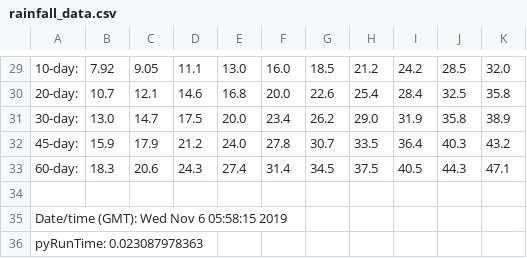
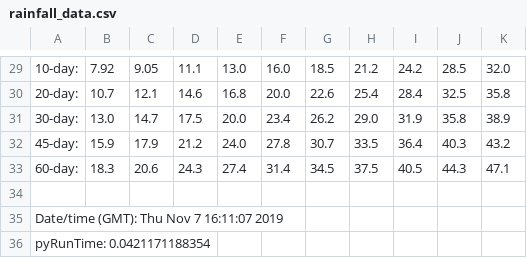
Before and after one commit to jhcollins/MVN, a CSV file: HHC/rainfall_data.csv, drawn as a sheet; only a part is shown, gaps mark what is left out; the diff names each change by its address in the sheet, - before the commit and + after, or states it on an @@ line.

```diff
--- a/HHC/rainfall_data.csv
+++ b/HHC/rainfall_data.csv
-A35: Date/time (GMT): Wed Nov 6 05:58:15 2019
+A35: Date/time (GMT): Thu Nov 7 16:11:07 2019
-A36: pyRunTime: 0.023087978363
+A36: pyRunTime: 0.0421171188354
```
Also changed, not shown: 3 other files.
